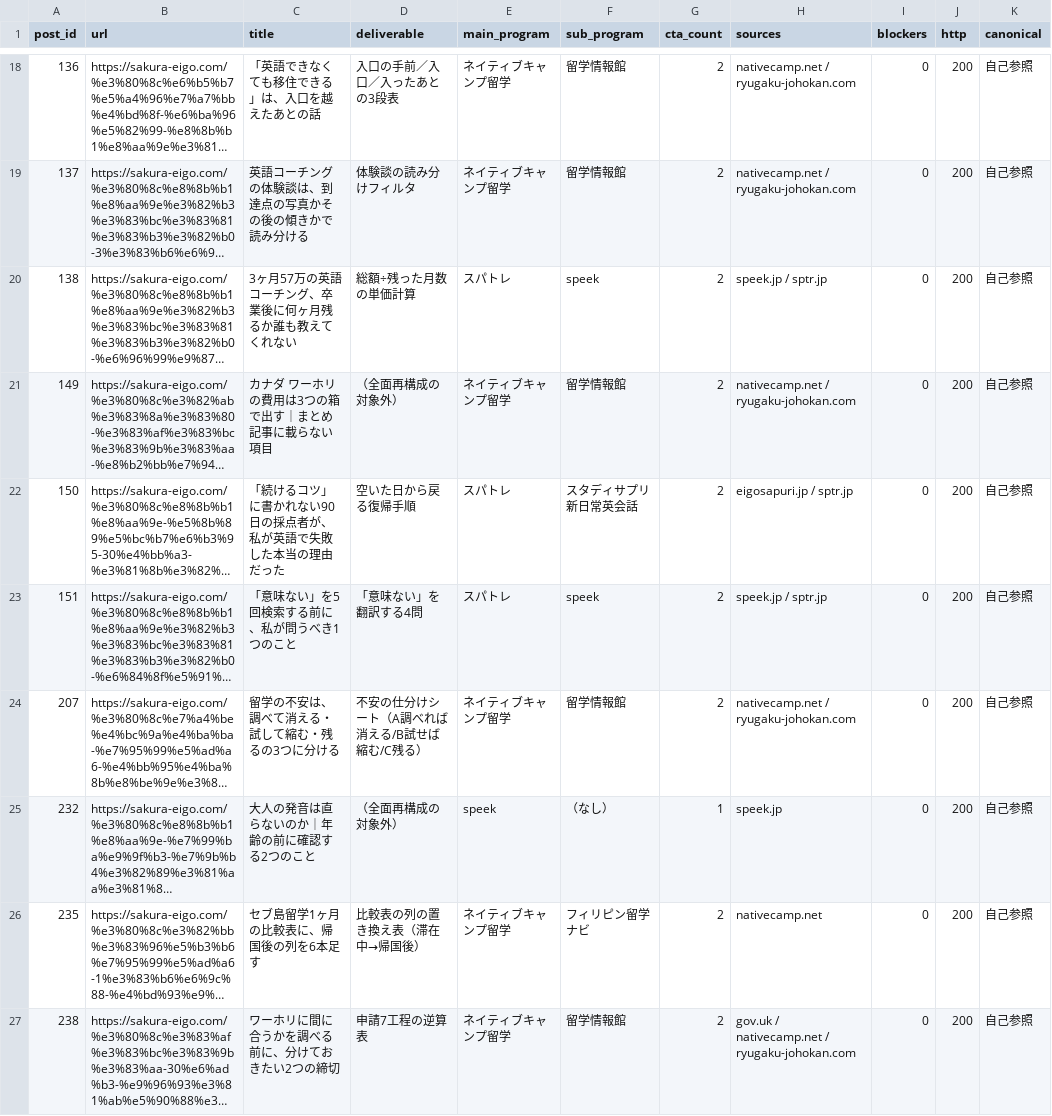
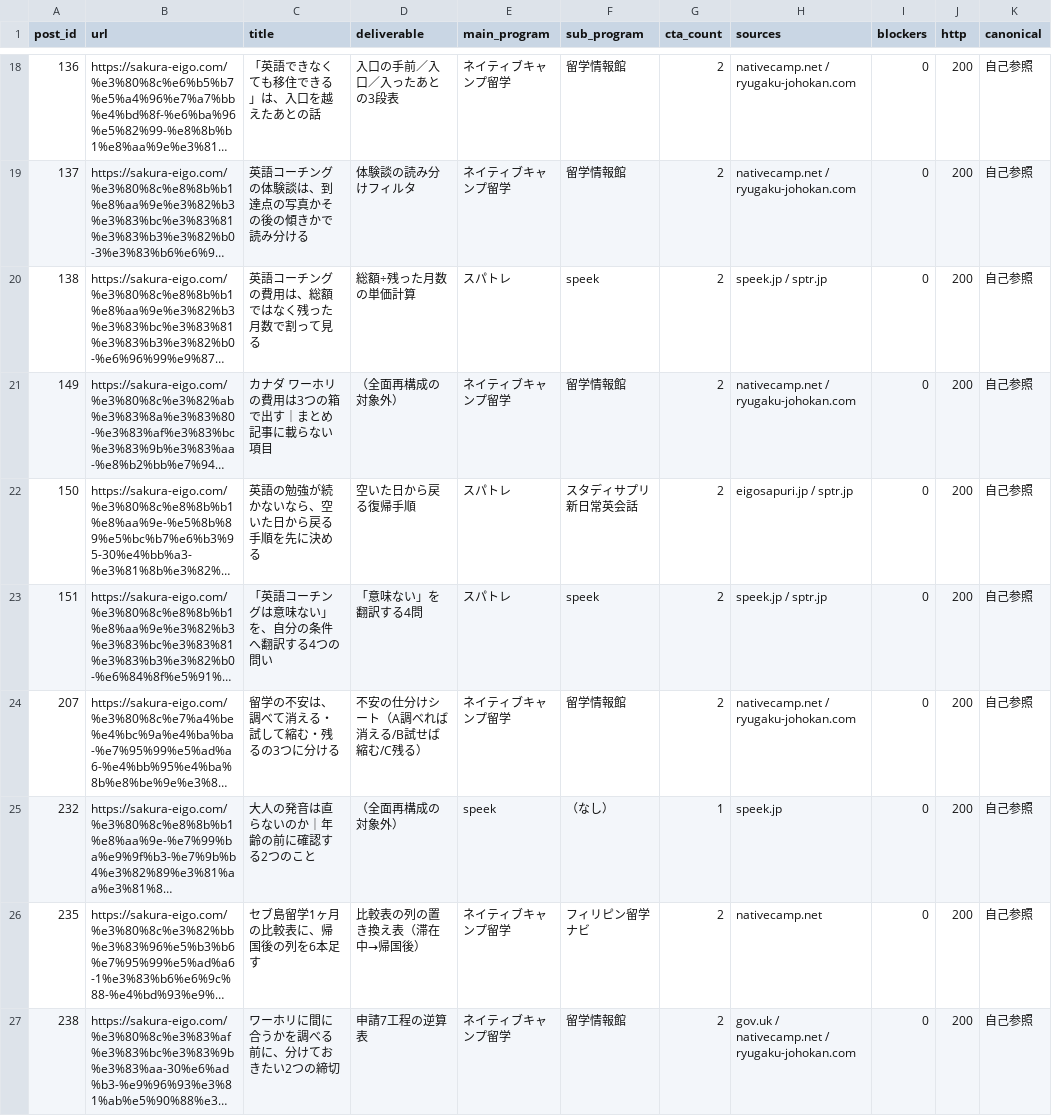
Before and after one commit to rei2342/rei2342.github.io, a CSV file: affiliate-research-engine/playbook/workspace/claims/QUALITY_LEDGER.csv, drawn as a sheet; only a part is shown, gaps mark what is left out; long unchanged cells end in …; the diff covers the shown part only; the diff names each change by its address in the sheet, - before the commit and + after, or states it on an @@ line.

```diff
--- a/affiliate-research-engine/playbook/workspace/claims/QUALITY_LEDGER.csv
+++ b/affiliate-research-engine/playbook/workspace/claims/QUALITY_LEDGER.csv
-C20 (title): 3ヶ月57万の英語コーチング、卒業後に何ヶ月残るか誰も教えてくれない
+C20 (title): 英語コーチングの費用は、総額ではなく残った月数で割って見る
-C22 (title): 「続けるコツ」に書かれない90日の採点者が、私が英語で失敗した本当の理由だった
+C22 (title): 英語の勉強が続かないなら、空いた日から戻る手順を先に決める
-C23 (title): 「意味ない」を5回検索する前に、私が問うべき1つのこと
+C23 (title): 「英語コーチングは意味ない」を、自分の条件へ翻訳する4つの問い
```
Also changed, not shown: 4 edited cells elsewhere in this file, 1 other file.
